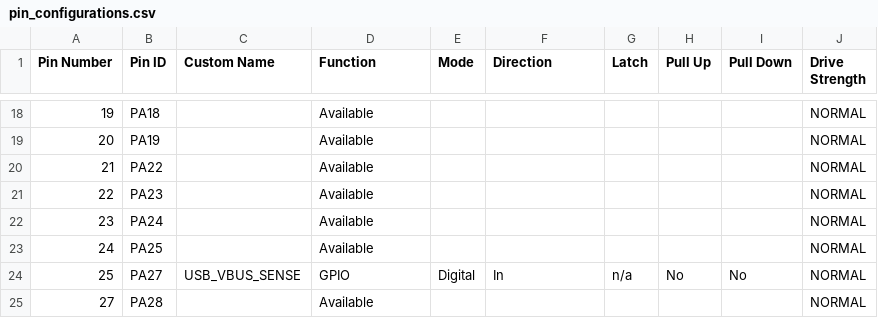
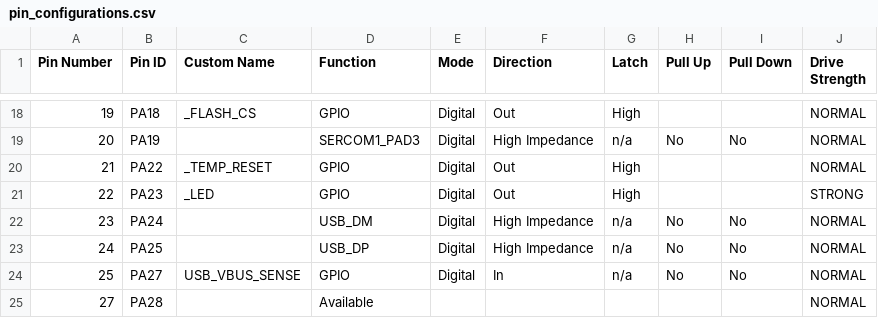
Before and after one commit to polesskiy-dev/iot-risk-data-logger-nfc-samd21, a CSV file: firmware/src/config/default/pin_configurations.csv, drawn as a sheet; only a part is shown, gaps mark what is left out; the diff covers the shown part only.

```diff
--- a/firmware/src/config/default/pin_configurations.csv
+++ b/firmware/src/config/default/pin_configurations.csv
@@ -18,7 +18,7 @@ Pin Number,Pin ID,Custom Name,Function,Mode, Direction,Latch,Pull Up,Pull Down,D
-19,PA18,,Available,,,,,,NORMAL
-20,PA19,,Available,,,,,,NORMAL
-21,PA22,,Available,,,,,,NORMAL
-22,PA23,,Available,,,,,,NORMAL
-23,PA24,,Available,,,,,,NORMAL
-24,PA25,,Available,,,,,,NORMAL
+19,PA18,_FLASH_CS,GPIO,Digital,Out,High,,,NORMAL
+20,PA19,,SERCOM1_PAD3,Digital,High Impedance,n/a,No,No,NORMAL
+21,PA22,_TEMP_RESET,GPIO,Digital,Out,High,,,NORMAL
+22,PA23,_LED,GPIO,Digital,Out,High,,,STRONG
+23,PA24,,USB_DM,Digital,High Impedance,n/a,No,No,NORMAL
+24,PA25,,USB_DP,Digital,High Impedance,n/a,No,No,NORMAL
 25,PA27,USB_VBUS_SENSE,GPIO,Digital,In,n/a,No,No,NORMAL
```
Also changed, not shown: 59 edited cells elsewhere in this file, 5 other files.
